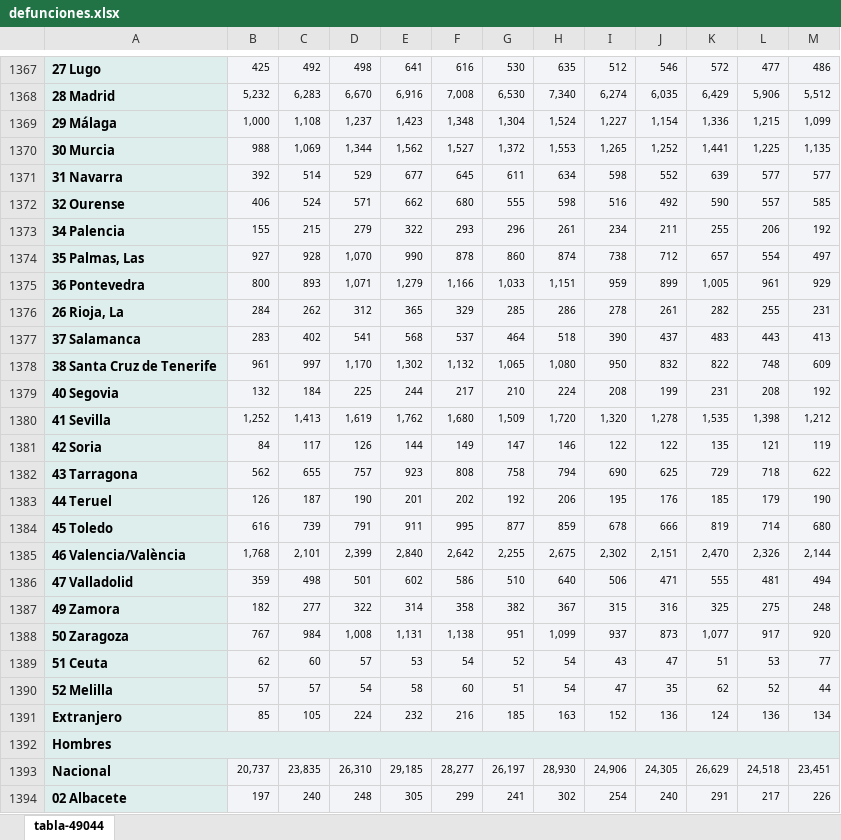
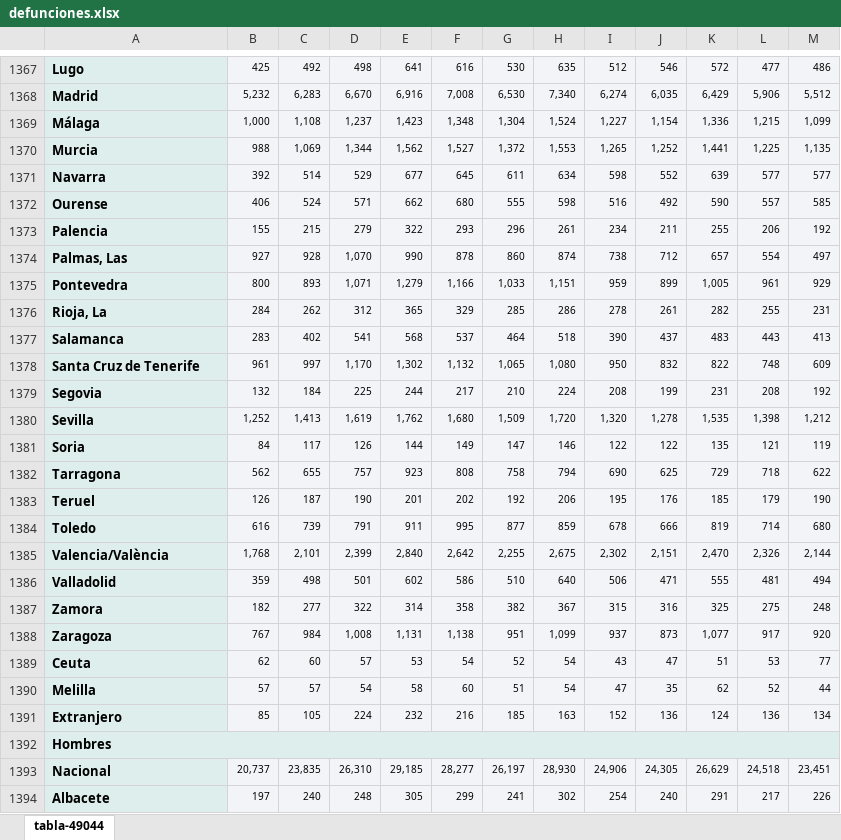
Before and after one commit to cva1003/Seminario-Fuentes, an Excel workbook: defunciones.xlsx, sheet tabla-49044, drawn as a sheet; only a part is shown, gaps mark what is left out; values as stored, in another font and other column widths than the file's, no borders; the diff covers the shown part only; the diff names each change by its address in the sheet, - before the commit and + after, or states it on an @@ line.

```diff
--- a/defunciones.xlsx (sheet tabla-49044)
+++ b/defunciones.xlsx (sheet tabla-49044)
-A1367: 27 Lugo
+A1367: Lugo
-A1368: 28 Madrid
+A1368: Madrid
-A1369: 29 Málaga
+A1369: Málaga
-A1370: 30 Murcia
+A1370: Murcia
-A1371: 31 Navarra
+A1371: Navarra
-A1372: 32 Ourense
+A1372: Ourense
-A1373: 34 Palencia
+A1373: Palencia
-A1374: 35 Palmas, Las
+A1374: Palmas, Las
-A1375: 36 Pontevedra
+A1375: Pontevedra
-A1376: 26 Rioja, La
+A1376: Rioja, La
-A1377: 37 Salamanca
+A1377: Salamanca
-A1378: 38 Santa Cruz de Tenerife
+A1378: Santa Cruz de Tenerife
-A1379: 40 Segovia
+A1379: Segovia
-A1380: 41 Sevilla
+A1380: Sevilla
-A1381: 42 Soria
+A1381: Soria
-A1382: 43 Tarragona
+A1382: Tarragona
-A1383: 44 Teruel
+A1383: Teruel
-A1384: 45 Toledo
+A1384: Toledo
-A1385: 46 Valencia/València
+A1385: Valencia/València
-A1386: 47 Valladolid
+A1386: Valladolid
-A1387: 49 Zamora
+A1387: Zamora
-A1388: 50 Zaragoza
+A1388: Zaragoza
-A1389: 51 Ceuta
+A1389: Ceuta
-A1390: 52 Melilla
+A1390: Melilla
-A1394: 02 Albacete
+A1394: Albacete
```
Also changed, not shown: 132 edited cells elsewhere in this sheet.
